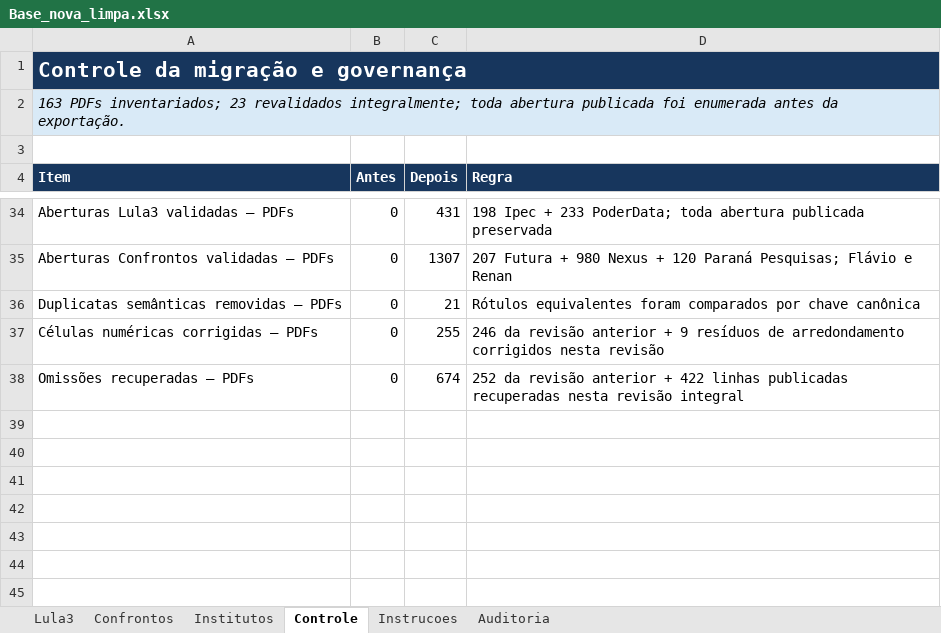
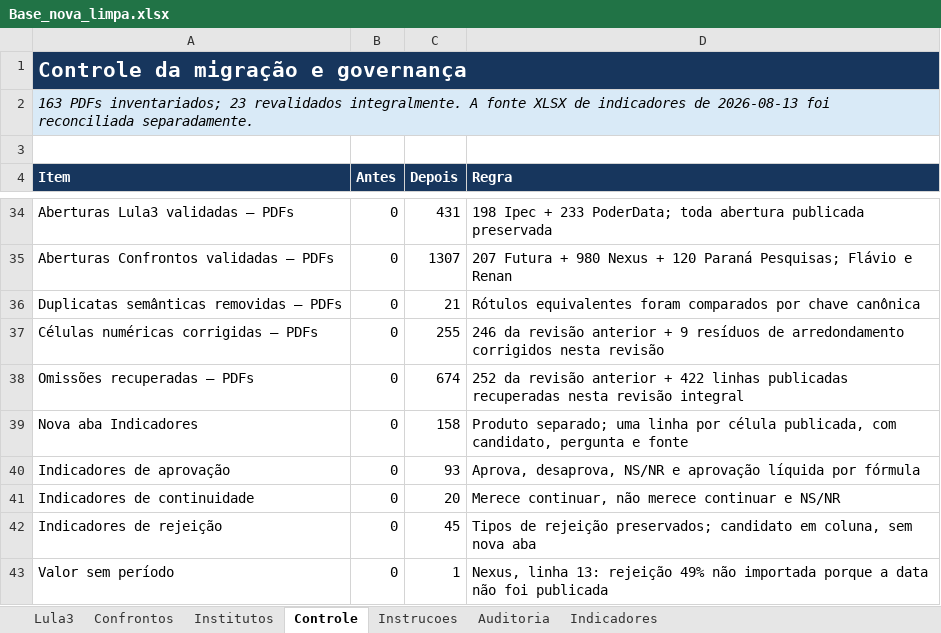
Before and after one commit to mateus2303/Elections, an Excel workbook: ENTREGA_FINAL/Base_nova_limpa.xlsx, sheet Controle, drawn as a sheet; only a part is shown, gaps mark what is left out; values as stored, in another font and other column widths than the file's, no borders; table styles not drawn; the diff names each change by its address in the sheet, - before the commit and + after, or states it on an @@ line.

```diff
--- a/ENTREGA_FINAL/Base_nova_limpa.xlsx (sheet Controle)
+++ b/ENTREGA_FINAL/Base_nova_limpa.xlsx (sheet Controle)
+sheet tab: Indicadores
-A2 (Item): …23 revalidados integralmente; toda abertura publicada foi enumerada antes da exportação.
+A2 (Item): …23 revalidados integralmente. A fonte XLSX de indicadores de 2026-08-13 foi reconciliada separadamente.
+row 39: Nova aba Indicadores | 0 | 158 | Produto separado; uma linha por célula publicada, com candidato, pergunta e fonte
+row 40: Indicadores de aprovação | 0 | 93 | Aprova, desaprova, NS/NR e aprovação líquida por fórmula
+row 41: Indicadores de continuidade | 0 | 20 | Merece continuar, não merece continuar e NS/NR
+row 42: Indicadores de rejeição | 0 | 45 | Tipos de rejeição preservados; candidato em coluna, sem nova aba
+row 43: Valor sem período | 0 | 1 | Nexus, linha 13: rejeição 49% não importada porque a data não foi publicada
```
Also changed, not shown: sheet Confrontos, sheet Lula3, sheet Auditoria, sheet Instrucoes, 2 other files.
